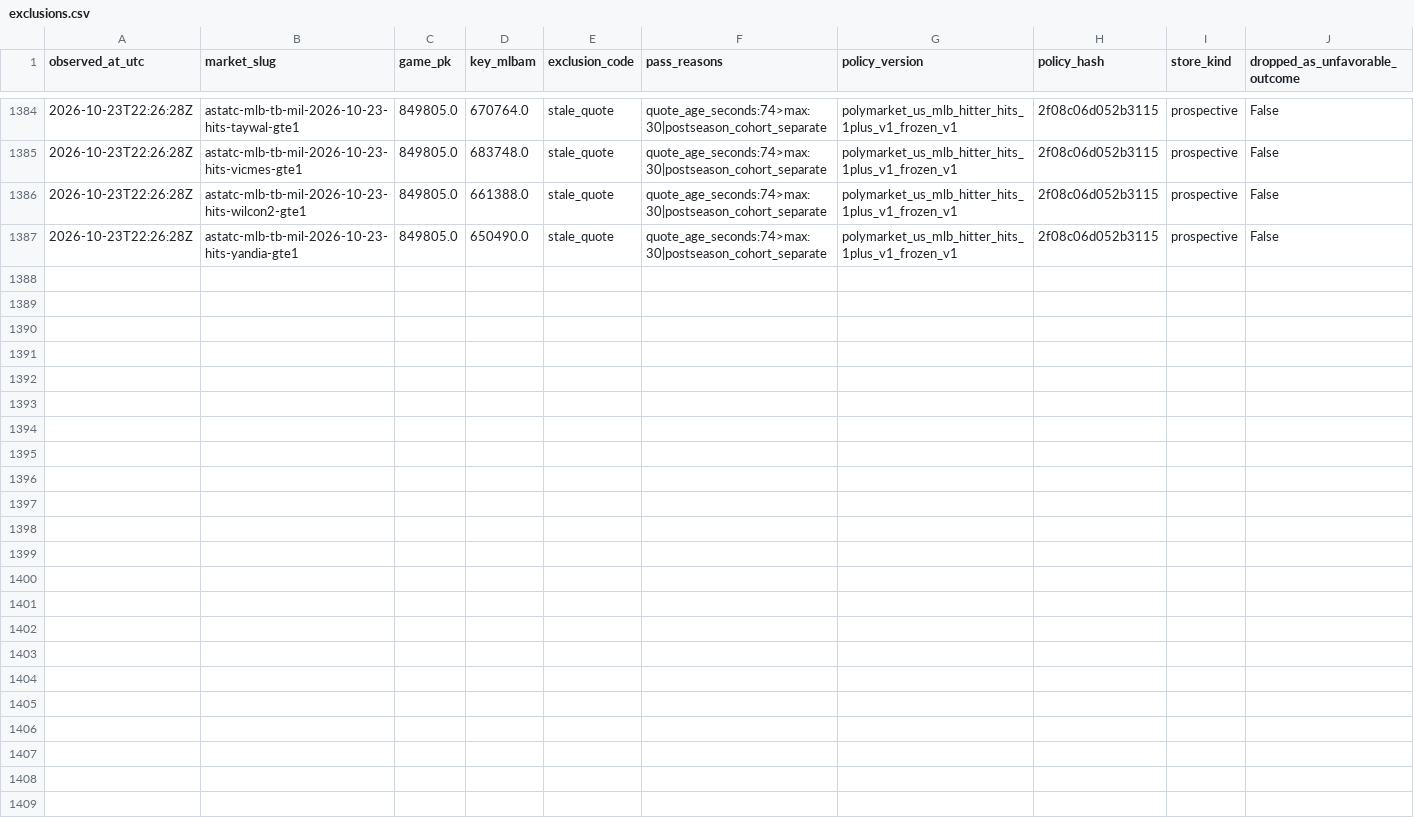
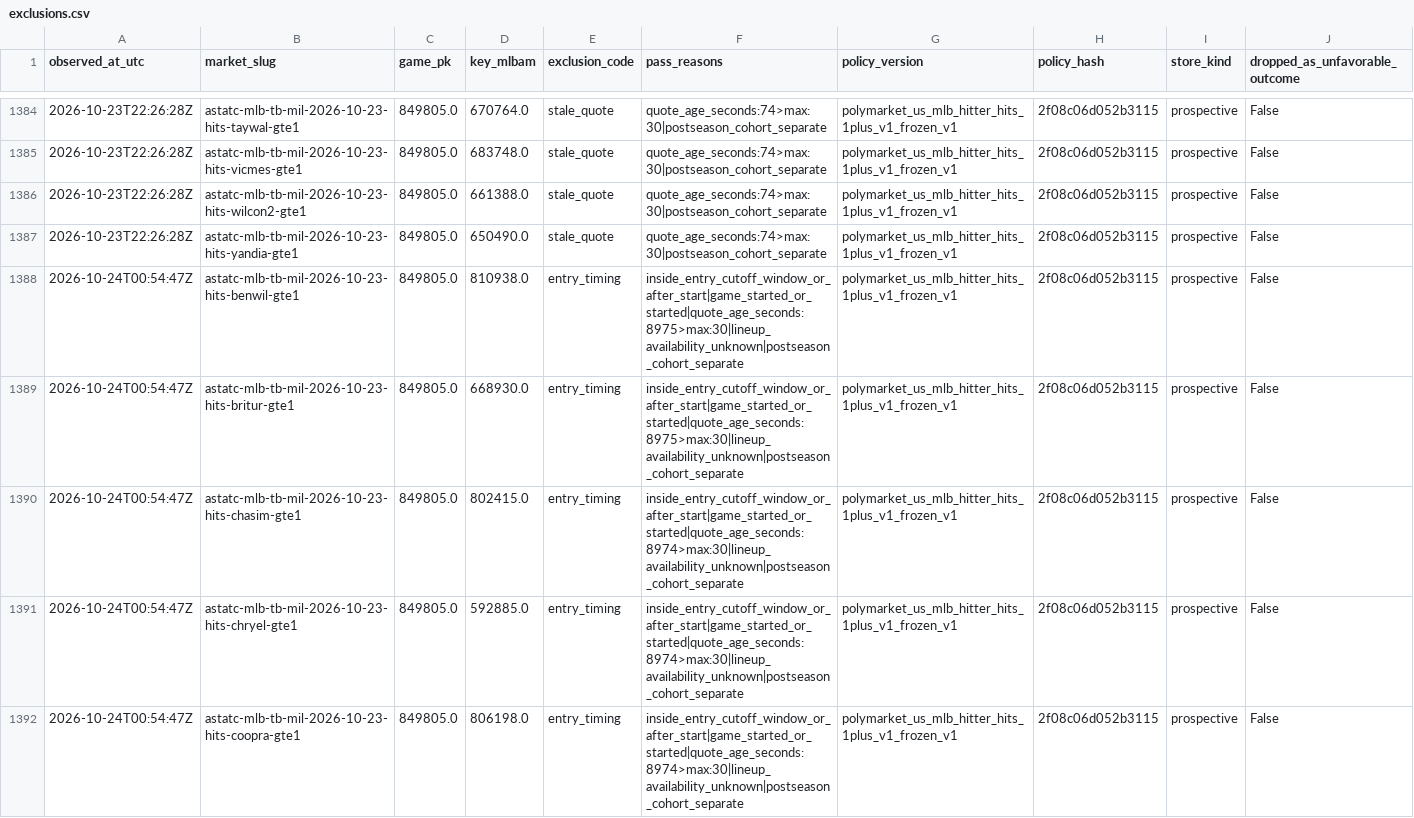
Before and after one commit to 0xyydeca/mlb_metrics, a CSV file: data/polymarket/research/hit_props/prospective/exclusions.csv, drawn as a sheet; only a part is shown, gaps mark what is left out; the diff covers the shown part only.

```diff
--- a/data/polymarket/research/hit_props/prospective/exclusions.csv
+++ b/data/polymarket/research/hit_props/prospective/exclusions.csv
@@ -1387 +1387,6 @@ observed_at_utc,market_slug,game_pk,key_mlbam,exclusion_code,pass_reasons,policy
 2026-10-23T22:26:28Z,astatc-mlb-tb-mil-2026-10-23-hits-yandia-gte1,849805.0,650490.0,stale_quote,quote_age_seconds:74>max:30|postseason_cohort_separate,polymarket_us_mlb_hitter_hits_1plus_v1_frozen_v1,2f08c06d052b3115,prospective,False
+2026-10-24T00:54:47Z,astatc-mlb-tb-mil-2026-10-23-hits-benwil-gte1,849805.0,810938.0,entry_timing,inside_entry_cutoff_window_or_after_start|game_started_or_started|quote_age_seconds:8975>max:30|lineup_availability_unknown|postseason_cohort_separate,polymarket_us_mlb_hitter_hits_1plus_v1_frozen_v1,2f08c06d052b3115,prospective,False
+2026-10-24T00:54:47Z,astatc-mlb-tb-mil-2026-10-23-hits-britur-gte1,849805.0,668930.0,entry_timing,inside_entry_cutoff_window_or_after_start|game_started_or_started|quote_age_seconds:8975>max:30|lineup_availability_unknown|postseason_cohort_separate,polymarket_us_mlb_hitter_hits_1plus_v1_frozen_v1,2f08c06d052b3115,prospective,False
+2026-10-24T00:54:47Z,astatc-mlb-tb-mil-2026-10-23-hits-chasim-gte1,849805.0,802415.0,entry_timing,inside_entry_cutoff_window_or_after_start|game_started_or_started|quote_age_seconds:8974>max:30|lineup_availability_unknown|postseason_cohort_separate,polymarket_us_mlb_hitter_hits_1plus_v1_frozen_v1,2f08c06d052b3115,prospective,False
+2026-10-24T00:54:47Z,astatc-mlb-tb-mil-2026-10-23-hits-chryel-gte1,849805.0,592885.0,entry_timing,inside_entry_cutoff_window_or_after_start|game_started_or_started|quote_age_seconds:8974>max:30|lineup_availability_unknown|postseason_cohort_separate,polymarket_us_mlb_hitter_hits_1plus_v1_frozen_v1,2f08c06d052b3115,prospective,False
+2026-10-24T00:54:47Z,astatc-mlb-tb-mil-2026-10-23-hits-coopra-gte1,849805.0,806198.0,entry_timing,inside_entry_cutoff_window_or_after_start|game_started_or_started|quote_age_seconds:8974>max:30|lineup_availability_unknown|postseason_cohort_separate,polymarket_us_mlb_hitter_hits_1plus_v1_frozen_v1,2f08c06d052b3115,prospective,False
```
Also changed, not shown: 13 added rows elsewhere in this file, data/polymarket/registry/contracts.csv, 17 other files.
